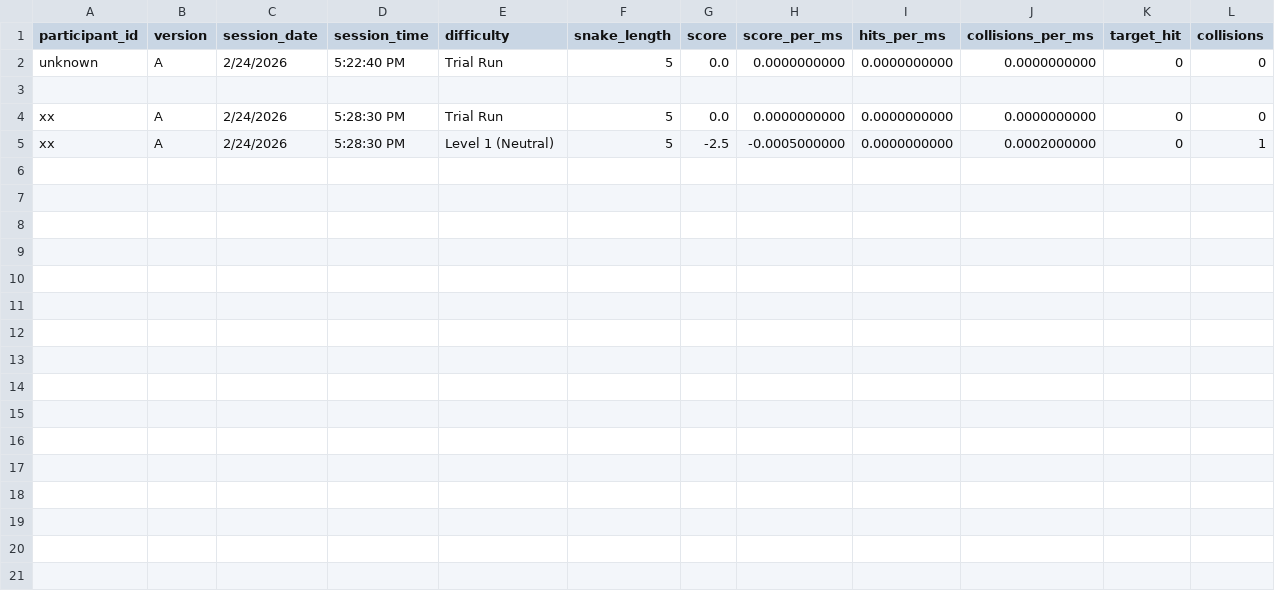
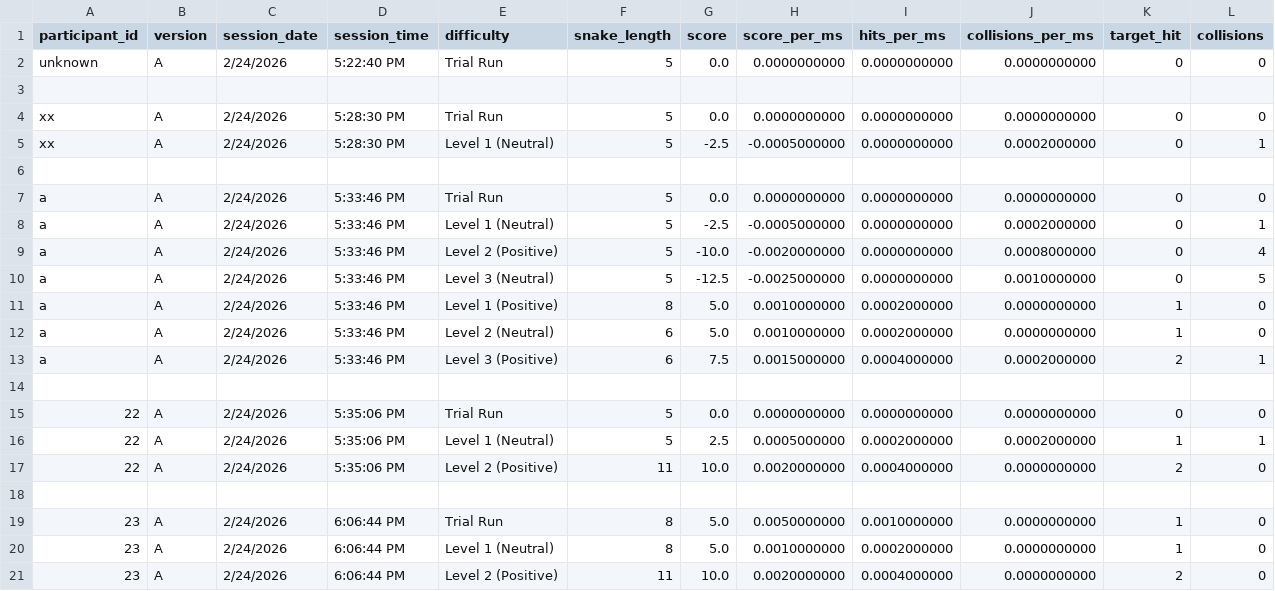
Before and after one commit to sayuj0/snake_persistence_task, a CSV file: data/snake_data.csv, drawn as a sheet.

```diff
--- a/data/snake_data.csv
+++ b/data/snake_data.csv
@@ -5 +5,17 @@ xx,A,2/24/2026,5:28:30 PM,Trial Run,5,0.0,0.0000000000,0.0000000000,0.0000000000
 xx,A,2/24/2026,5:28:30 PM,Level 1 (Neutral),5,-2.5,-0.0005000000,0.0000000000,0.0002000000,0,1
+
+a,A,2/24/2026,5:33:46 PM,Trial Run,5,0.0,0.0000000000,0.0000000000,0.0000000000,0,0
+a,A,2/24/2026,5:33:46 PM,Level 1 (Neutral),5,-2.5,-0.0005000000,0.0000000000,0.0002000000,0,1
+a,A,2/24/2026,5:33:46 PM,Level 2 (Positive),5,-10.0,-0.0020000000,0.0000000000,0.0008000000,0,4
+a,A,2/24/2026,5:33:46 PM,Level 3 (Neutral),5,-12.5,-0.0025000000,0.0000000000,0.0010000000,0,5
+a,A,2/24/2026,5:33:46 PM,Level 1 (Positive),8,5.0,0.0010000000,0.0002000000,0.0000000000,1,0
+a,A,2/24/2026,5:33:46 PM,Level 2 (Neutral),6,5.0,0.0010000000,0.0002000000,0.0000000000,1,0
+a,A,2/24/2026,5:33:46 PM,Level 3 (Positive),6,7.5,0.0015000000,0.0004000000,0.0002000000,2,1
+
+22,A,2/24/2026,5:35:06 PM,Trial Run,5,0.0,0.0000000000,0.0000000000,0.0000000000,0,0
+22,A,2/24/2026,5:35:06 PM,Level 1 (Neutral),5,2.5,0.0005000000,0.0002000000,0.0002000000,1,1
+22,A,2/24/2026,5:35:06 PM,Level 2 (Positive),11,10.0,0.0020000000,0.0004000000,0.0000000000,2,0
+
+23,A,2/24/2026,6:06:44 PM,Trial Run,8,5.0,0.0050000000,0.0010000000,0.0000000000,1,0
+23,A,2/24/2026,6:06:44 PM,Level 1 (Neutral),8,5.0,0.0010000000,0.0002000000,0.0000000000,1,0
+23,A,2/24/2026,6:06:44 PM,Level 2 (Positive),11,10.0,0.0020000000,0.0004000000,0.0000000000,2,0
```
Also changed, not shown: 4 other files.
